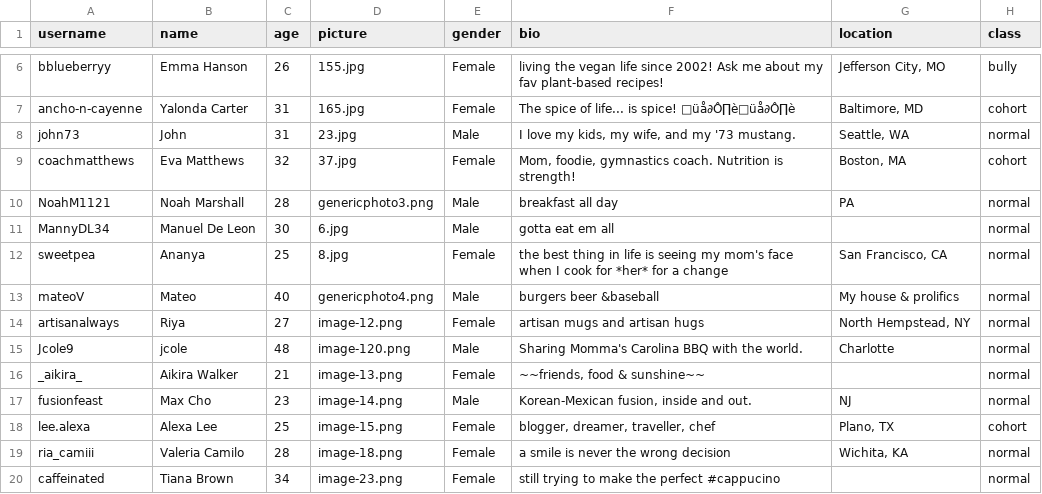
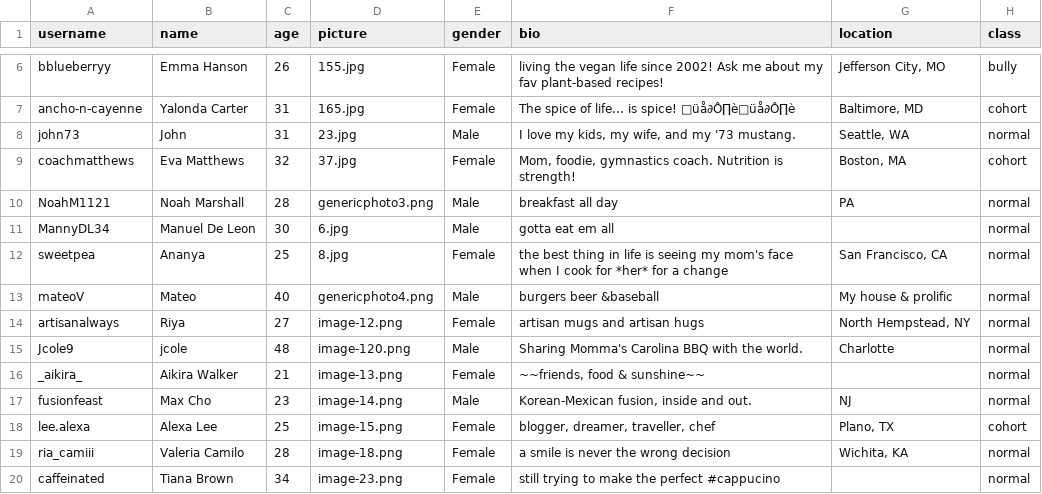
Before and after one commit to EJinUCM/Truman-Reporting, a CSV file: input/actors.csv, drawn as a sheet; only a part is shown, gaps mark what is left out.

```diff
--- a/input/actors.csv
+++ b/input/actors.csv
@@ -12,3 +12,3 @@ MannyDL34,Manuel De Leon,30,6.jpg,Male,gotta eat em all,,normal
 sweetpea,Ananya,25,8.jpg,Female,the best thing in life is seeing my mom's face when I cook for *her* for a change,"San Francisco, CA",normal
-mateoV,Mateo,40,genericphoto4.png,Male,burgers beer &baseball,My house & prolifics,normal
+mateoV,Mateo,40,genericphoto4.png,Male,burgers beer &baseball,My house & prolific,normal
 artisanalways ,Riya,27,image-12.png,Female,artisan mugs and artisan hugs,"North Hempstead, NY",normal
```
Also changed, not shown: 1 other file.
